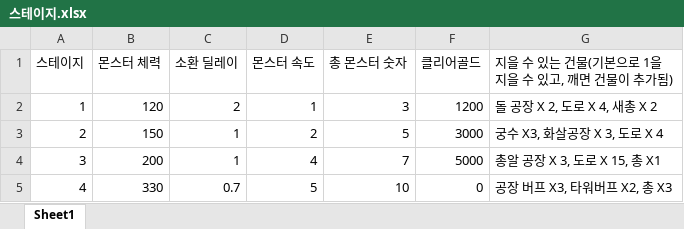
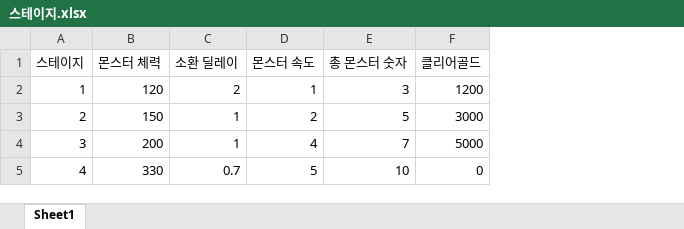
Before and after one commit to Penguin-God/Adventure, an Excel workbook: Assets/0_Adventure/Deploy/스테이지.xlsx, sheet Sheet1, drawn as a sheet; values as stored, in another font and other column widths than the file's, no borders; the diff names each change by its address in the sheet, - before the commit and + after, or states it on an @@ line.

```diff
--- a/Assets/0_Adventure/Deploy/스테이지.xlsx (sheet Sheet1)
+++ b/Assets/0_Adventure/Deploy/스테이지.xlsx (sheet Sheet1)
-column G, rows 1-5: 지을 수 있는 건물(기본으로 1을 지을 수 있고, 깨면 건물이 추가됨) | 돌 공장 X 2, 도로 X 4, 새총 X 2 | 궁수 X3, 화살공장 X 3, 도로 X 4 | 총알 공장 X 3, 도로 X 15, 총 X1 | 공장 버프 X3, 타워버프 X2, 총 X3
```
Also changed, not shown: Assets/0_Adventure/Deploy/업그레이드.xlsx, Assets/0_Adventure/Deploy/타워 정보.xlsx, 2 other files.
